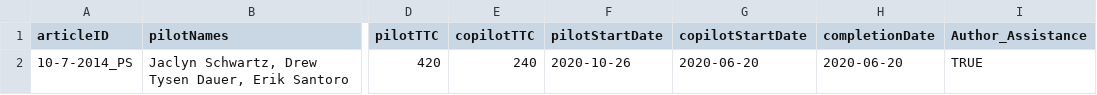
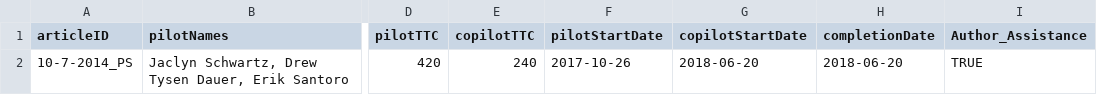
Before and after one commit to METRICS-CARPS/CARPS_10-7-2014_PS, a CSV file: finalReportExtras.csv, drawn as a sheet; only a part is shown, gaps mark what is left out; the diff names each change by its address in the sheet, - before the commit and + after, or states it on an @@ line.

Commit message:
fixed date bug

```diff
--- a/finalReportExtras.csv
+++ b/finalReportExtras.csv
-F2 (pilotStartDate): 2020-10-26
+F2 (pilotStartDate): 2017-10-26
-G2 (copilotStartDate): 2020-06-20
+G2 (copilotStartDate): 2018-06-20
-H2 (completionDate): 2020-06-20
+H2 (completionDate): 2018-06-20
```
Also changed, not shown: 2 other files.
